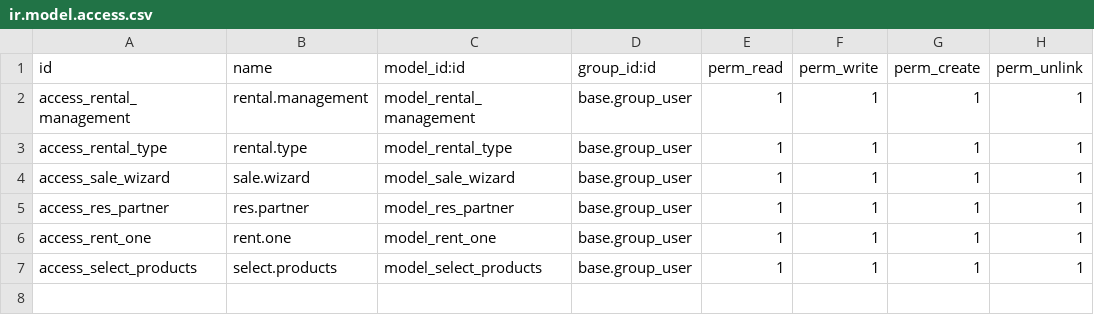
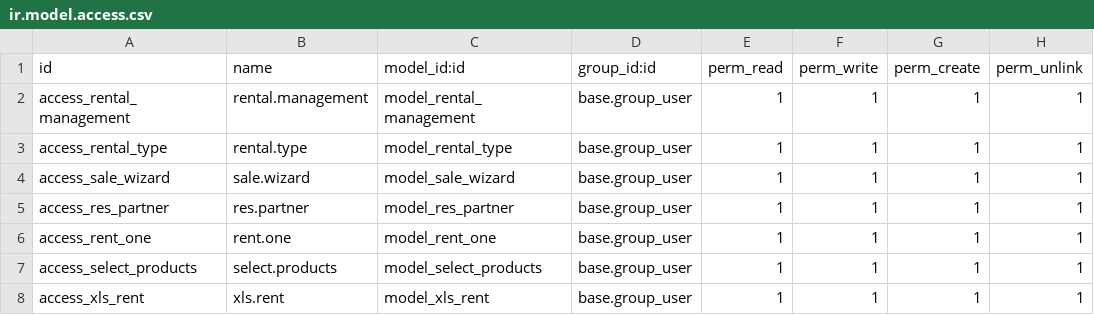
Before and after one commit to DhruvS-ict/dshah_project, a CSV file: projects/rental_management/security/ir.model.access.csv, drawn as a sheet.

Commit message:
[ADD]advance_actions:- Dhara mam task of(Excel Report) still need proper formatting.

```diff
--- a/projects/rental_management/security/ir.model.access.csv
+++ b/projects/rental_management/security/ir.model.access.csv
@@ -7 +7,2 @@ access_rent_one,rent.one,model_rent_one,base.group_user,1,1,1,1
 access_select_products,select.products,model_select_products,base.group_user,1,1,1,1
+access_xls_rent,xls.rent,model_xls_rent,base.group_user,1,1,1,1
```
Also changed, not shown: 17 other files.
